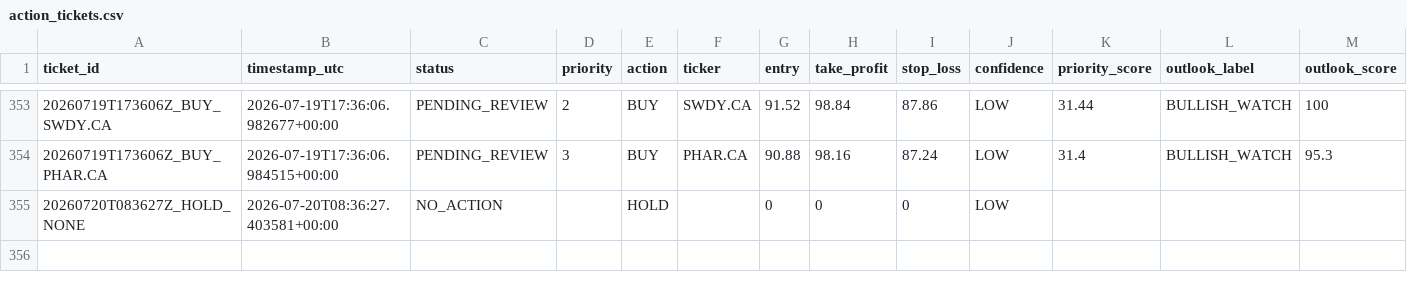
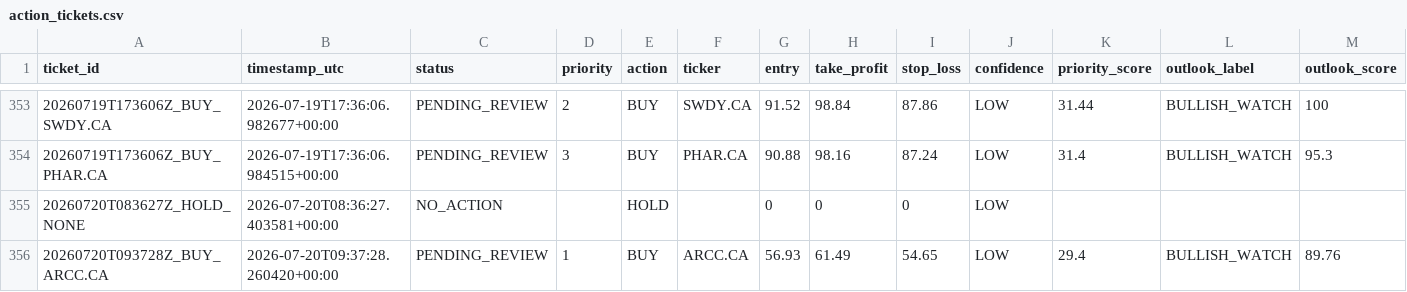
Before and after one commit to Philopater-Ayman/egx-telegram-scanner, a CSV file: action_tickets.csv, drawn as a sheet; only a part is shown, gaps mark what is left out; rows hold the shown columns only; the diff names each change by its address in the sheet, - before the commit and + after, or states it on an @@ line.

```diff
--- a/action_tickets.csv
+++ b/action_tickets.csv
+row 356: 20260720T093728Z_BUY_ARCC.CA | 2026-07-20T09:37:28.260420+00:00 | PENDING_REVIEW | 1 | BUY | ARCC.CA | 56.93 | 61.49 | 54.65 | LOW | 29.4 | BULLISH_WATCH | 89.76
```
Also changed, not shown: data_quality.csv, indicators.csv, 9 other files.
